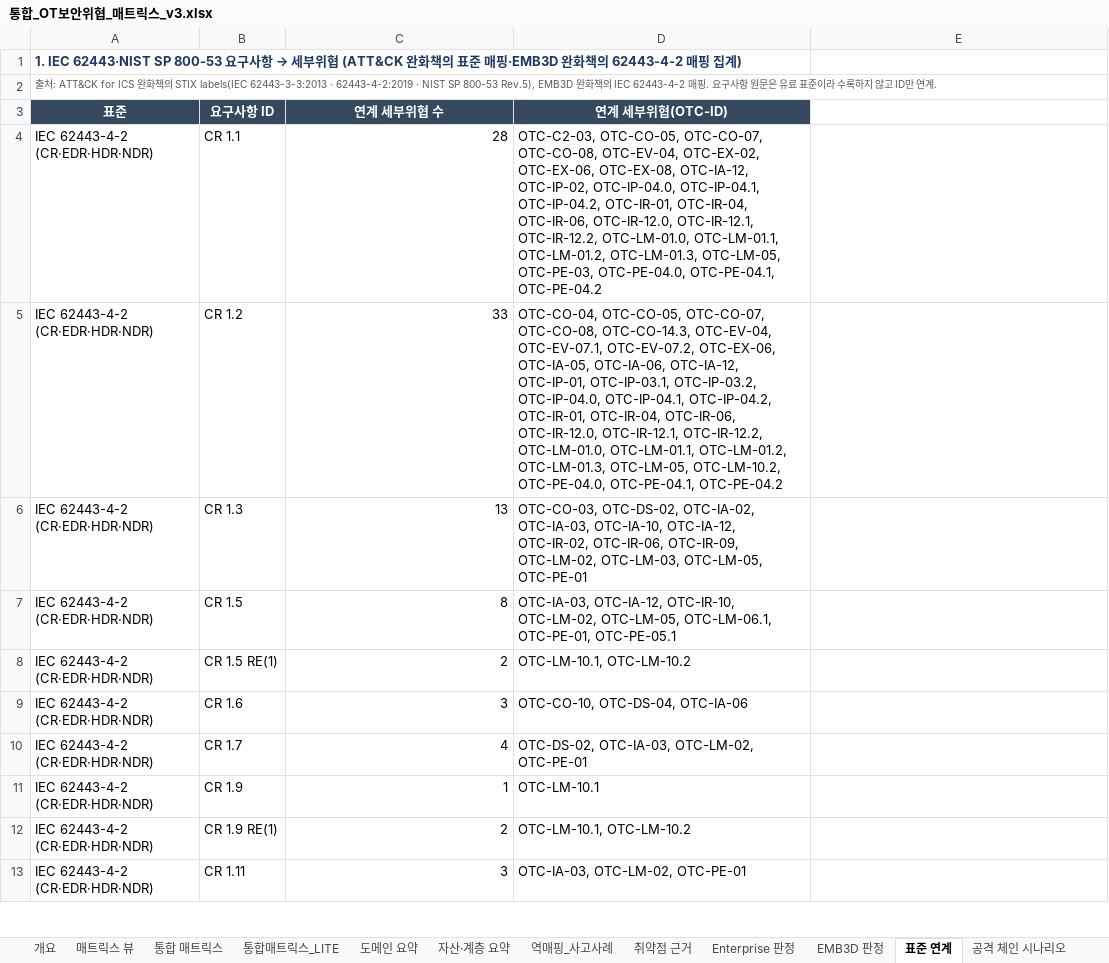
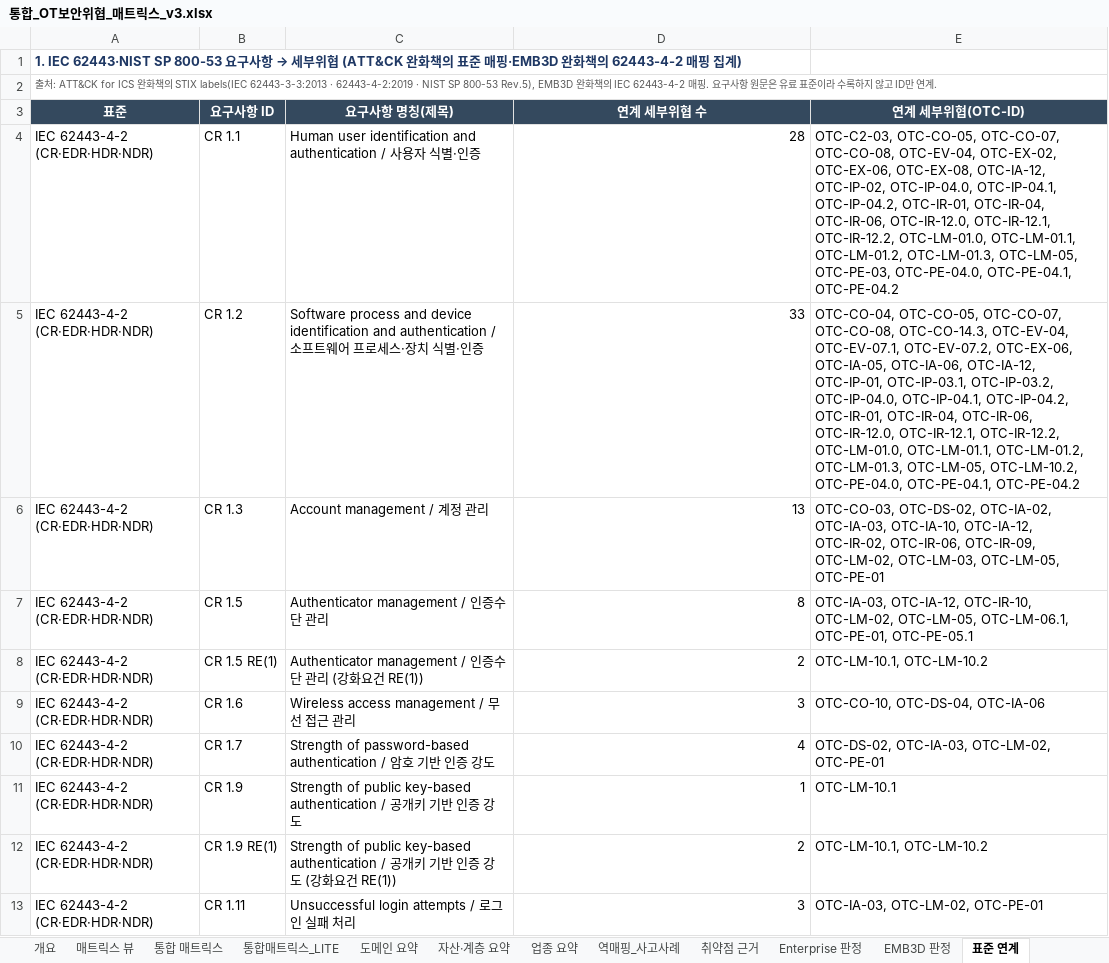
Before and after one commit to donggil-kim/test_2026, an Excel workbook: ot/output/통합_OT보안위협_매트릭스_v3.xlsx, sheet 표준 연계, drawn as a sheet; only a part is shown; values as stored, in another font and other column widths than the file's, no borders; the diff covers the shown part only; the diff names each change by its address in the sheet, - before the commit and + after, or states it on an @@ line.

```diff
--- a/ot/output/통합_OT보안위협_매트릭스_v3.xlsx (sheet 표준 연계)
+++ b/ot/output/통합_OT보안위협_매트릭스_v3.xlsx (sheet 표준 연계)
+sheet tab: 업종 요약
-C3: 연계 세부위협 수
+C3: 요구사항 명칭(제목)
-D3: 연계 세부위협(OTC-ID)
+D3: 연계 세부위협 수
-E3: (empty)
+E3: 연계 세부위협(OTC-ID)
-E3 fill: none
+E3 fill: #34495E
-C4 (요구사항 명칭(제목)): 28
+C4 (요구사항 명칭(제목)): Human user identification and authentication / 사용자 식별·인증
-D4 (연계 세부위협 수): OTC-C2-03, OTC-CO-05, OTC-CO-07, OTC-CO-08, OTC-EV-04, OTC-EX-02, OTC-EX-06, OTC-EX-08, OTC-IA-12, OTC-IP-02, OTC-IP-04.0, OTC-IP-04.1, OTC-IP-04.2, OTC-IR-01, OTC-IR-04, OTC-IR-06, OTC-IR-12.0, OTC-IR-12.1, OTC-IR-12.2, OTC-LM-01.0, OTC-LM-01.1, OTC-LM-01.2, OTC-LM-01.3, OTC-LM-05, OTC-PE-03, OTC-PE-04.0, OTC-PE-04.1, OTC-PE-04.2
+D4 (연계 세부위협 수): 28
-E4 (연계 세부위협(OTC-ID)): (empty)
+E4 (연계 세부위협(OTC-ID)): OTC-C2-03, OTC-CO-05, OTC-CO-07, OTC-CO-08, OTC-EV-04, OTC-EX-02, OTC-EX-06, OTC-EX-08, OTC-IA-12, OTC-IP-02, OTC-IP-04.0, OTC-IP-04.1, OTC-IP-04.2, OTC-IR-01, OTC-IR-04, OTC-IR-06, OTC-IR-12.0, OTC-IR-12.1, OTC-IR-12.2, OTC-LM-01.0, OTC-LM-01.1, OTC-LM-01.2, OTC-LM-01.3, OTC-LM-05, OTC-PE-03, OTC-PE-04.0, OTC-PE-04.1, OTC-PE-04.2
-C5 (요구사항 명칭(제목)): 33
+C5 (요구사항 명칭(제목)): Software process and device identification and authentication / 소프트웨어 프로세스·장치 식별·인증
-D5 (연계 세부위협 수): OTC-CO-04, OTC-CO-05, OTC-CO-07, OTC-CO-08, OTC-CO-14.3, OTC-EV-04, OTC-EV-07.1, OTC-EV-07.2, OTC-EX-06, OTC-IA-05, OTC-IA-06, OTC-IA-12, OTC-IP-01, OTC-IP-03.1, OTC-IP-03.2, OTC-IP-04.0, OTC-IP-04.1, OTC-IP-04.2, OTC-IR-01, OTC-IR-04, OTC-IR-06, OTC-IR-12.0, OTC-IR-12.1, OTC-IR-12.2, OTC-LM-01.0, OTC-LM-01.1, OTC-LM-01.2, OTC-LM-01.3, OTC-LM-05, OTC-LM-10.2, OTC-PE-04.0, OTC-PE-04.1, OTC-PE-04.2
+D5 (연계 세부위협 수): 33
-E5 (연계 세부위협(OTC-ID)): (empty)
+E5 (연계 세부위협(OTC-ID)): OTC-CO-04, OTC-CO-05, OTC-CO-07, OTC-CO-08, OTC-CO-14.3, OTC-EV-04, OTC-EV-07.1, OTC-EV-07.2, OTC-EX-06, OTC-IA-05, OTC-IA-06, OTC-IA-12, OTC-IP-01, OTC-IP-03.1, OTC-IP-03.2, OTC-IP-04.0, OTC-IP-04.1, OTC-IP-04.2, OTC-IR-01, OTC-IR-04, OTC-IR-06, OTC-IR-12.0, OTC-IR-12.1, OTC-IR-12.2, OTC-LM-01.0, OTC-LM-01.1, OTC-LM-01.2, OTC-LM-01.3, OTC-LM-05, OTC-LM-10.2, OTC-PE-04.0, OTC-PE-04.1, OTC-PE-04.2
-C6 (요구사항 명칭(제목)): 13
+C6 (요구사항 명칭(제목)): Account management / 계정 관리
-D6 (연계 세부위협 수): OTC-CO-03, OTC-DS-02, OTC-IA-02, OTC-IA-03, OTC-IA-10, OTC-IA-12, OTC-IR-02, OTC-IR-06, OTC-IR-09, OTC-LM-02, OTC-LM-03, OTC-LM-05, OTC-PE-01
+D6 (연계 세부위협 수): 13
-E6 (연계 세부위협(OTC-ID)): (empty)
+E6 (연계 세부위협(OTC-ID)): OTC-CO-03, OTC-DS-02, OTC-IA-02, OTC-IA-03, OTC-IA-10, OTC-IA-12, OTC-IR-02, OTC-IR-06, OTC-IR-09, OTC-LM-02, OTC-LM-03, OTC-LM-05, OTC-PE-01
-C7 (요구사항 명칭(제목)): 8
+C7 (요구사항 명칭(제목)): Authenticator management / 인증수단 관리
-D7 (연계 세부위협 수): OTC-IA-03, OTC-IA-12, OTC-IR-10, OTC-LM-02, OTC-LM-05, OTC-LM-06.1, OTC-PE-01, OTC-PE-05.1
+D7 (연계 세부위협 수): 8
-E7 (연계 세부위협(OTC-ID)): (empty)
+E7 (연계 세부위협(OTC-ID)): OTC-IA-03, OTC-IA-12, OTC-IR-10, OTC-LM-02, OTC-LM-05, OTC-LM-06.1, OTC-PE-01, OTC-PE-05.1
-C8 (요구사항 명칭(제목)): 2
+C8 (요구사항 명칭(제목)): Authenticator management / 인증수단 관리 (강화요건 RE(1))
-D8 (연계 세부위협 수): OTC-LM-10.1, OTC-LM-10.2
+D8 (연계 세부위협 수): 2
-E8 (연계 세부위협(OTC-ID)): (empty)
+E8 (연계 세부위협(OTC-ID)): OTC-LM-10.1, OTC-LM-10.2
-C9 (요구사항 명칭(제목)): 3
+C9 (요구사항 명칭(제목)): Wireless access management / 무선 접근 관리
-D9 (연계 세부위협 수): OTC-CO-10, OTC-DS-04, OTC-IA-06
+D9 (연계 세부위협 수): 3
-E9 (연계 세부위협(OTC-ID)): (empty)
+E9 (연계 세부위협(OTC-ID)): OTC-CO-10, OTC-DS-04, OTC-IA-06
-C10 (요구사항 명칭(제목)): 4
+C10 (요구사항 명칭(제목)): Strength of password-based authentication / 암호 기반 인증 강도
-D10 (연계 세부위협 수): OTC-DS-02, OTC-IA-03, OTC-LM-02, OTC-PE-01
+D10 (연계 세부위협 수): 4
-E10 (연계 세부위협(OTC-ID)): (empty)
+E10 (연계 세부위협(OTC-ID)): OTC-DS-02, OTC-IA-03, OTC-LM-02, OTC-PE-01
-C11 (요구사항 명칭(제목)): 1
+C11 (요구사항 명칭(제목)): Strength of public key-based authentication / 공개키 기반 인증 강도
-D11 (연계 세부위협 수): OTC-LM-10.1
+D11 (연계 세부위협 수): 1
-E11 (연계 세부위협(OTC-ID)): (empty)
+E11 (연계 세부위협(OTC-ID)): OTC-LM-10.1
-C12 (요구사항 명칭(제목)): 2
+C12 (요구사항 명칭(제목)): Strength of public key-based authentication / 공개키 기반 인증 강도 (강화요건 RE(1))
-D12 (연계 세부위협 수): OTC-LM-10.1, OTC-LM-10.2
+D12 (연계 세부위협 수): 2
-E12 (연계 세부위협(OTC-ID)): (empty)
+E12 (연계 세부위협(OTC-ID)): OTC-LM-10.1, OTC-LM-10.2
-C13 (요구사항 명칭(제목)): 3
+C13 (요구사항 명칭(제목)): Unsuccessful login attempts / 로그인 실패 처리
-D13 (연계 세부위협 수): OTC-IA-03, OTC-LM-02, OTC-PE-01
+D13 (연계 세부위협 수): 3
-E13 (연계 세부위협(OTC-ID)): (empty)
+E13 (연계 세부위협(OTC-ID)): OTC-IA-03, OTC-LM-02, OTC-PE-01
```
Also changed, not shown: 216 edited cells elsewhere in this sheet, sheet 변경이력, sheet 개요, sheet 통합 매트릭스, other sheet tabs, 7 other files.
